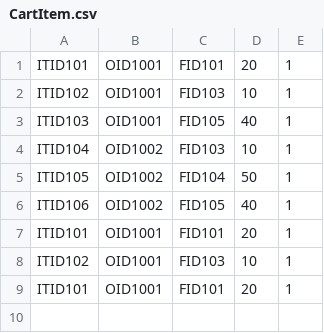
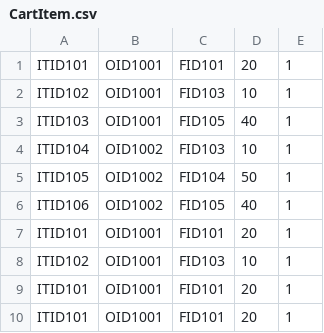
Before and after one commit to abineshsf3967/CSharpProgramming, a CSV file: CSharpBasics/Phase3Assignments/CafeteriaApplication/Cafeteria/CartItem.csv, drawn as a sheet.

```diff
--- a/CSharpBasics/Phase3Assignments/CafeteriaApplication/Cafeteria/CartItem.csv
+++ b/CSharpBasics/Phase3Assignments/CafeteriaApplication/Cafeteria/CartItem.csv
@@ -9 +9,2 @@ ITID102,OID1001,FID103,10,1
 ITID101,OID1001,FID101,20,1
+ITID101,OID1001,FID101,20,1
```
Also changed, not shown: 17 other files.
